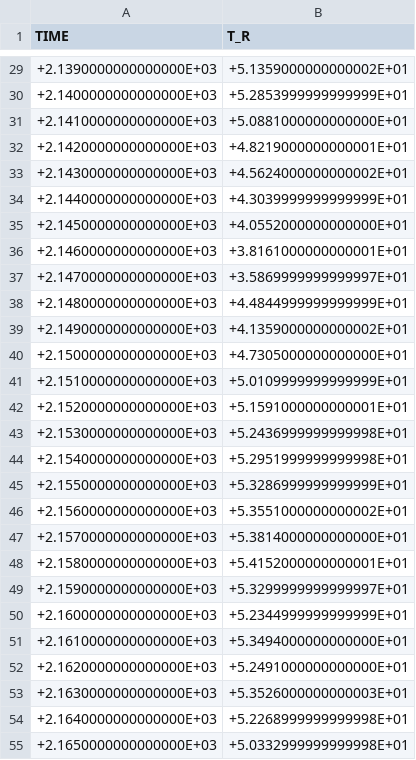
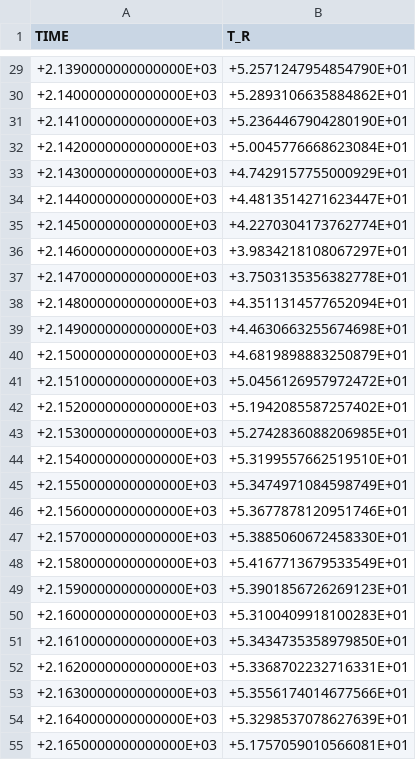
Before and after one commit to choffma8/masterprojektWaermespeicher, a CSV file: Inputs/TRNSYS/TRNSYSRücklauftemperatur.csv, drawn as a sheet; only a part is shown, gaps mark what is left out; the diff covers the shown part only.

```diff
--- a/Inputs/TRNSYS/TRNSYSRücklauftemperatur.csv
+++ b/Inputs/TRNSYS/TRNSYSRücklauftemperatur.csv
@@ -29,27 +29,27 @@
-  +2.1390000000000000E+03,  +5.1359000000000002E+01,
-  +2.1400000000000000E+03,  +5.2853999999999999E+01,
-  +2.1410000000000000E+03,  +5.0881000000000000E+01,
-  +2.1420000000000000E+03,  +4.8219000000000001E+01,
-  +2.1430000000000000E+03,  +4.5624000000000002E+01,
-  +2.1440000000000000E+03,  +4.3039999999999999E+01,
-  +2.1450000000000000E+03,  +4.0552000000000000E+01,
-  +2.1460000000000000E+03,  +3.8161000000000001E+01,
-  +2.1470000000000000E+03,  +3.5869999999999997E+01,
-  +2.1480000000000000E+03,  +4.4844999999999999E+01,
-  +2.1490000000000000E+03,  +4.1359000000000002E+01,
-  +2.1500000000000000E+03,  +4.7305000000000000E+01,
-  +2.1510000000000000E+03,  +5.0109999999999999E+01,
-  +2.1520000000000000E+03,  +5.1591000000000001E+01,
-  +2.1530000000000000E+03,  +5.2436999999999998E+01,
-  +2.1540000000000000E+03,  +5.2951999999999998E+01,
-  +2.1550000000000000E+03,  +5.3286999999999999E+01,
-  +2.1560000000000000E+03,  +5.3551000000000002E+01,
-  +2.1570000000000000E+03,  +5.3814000000000000E+01,
-  +2.1580000000000000E+03,  +5.4152000000000001E+01,
-  +2.1590000000000000E+03,  +5.3299999999999997E+01,
-  +2.1600000000000000E+03,  +5.2344999999999999E+01,
-  +2.1610000000000000E+03,  +5.3494000000000000E+01,
-  +2.1620000000000000E+03,  +5.2491000000000000E+01,
-  +2.1630000000000000E+03,  +5.3526000000000003E+01,
-  +2.1640000000000000E+03,  +5.2268999999999998E+01,
-  +2.1650000000000000E+03,  +5.0332999999999998E+01,
+  +2.1390000000000000E+03,  +5.2571247954854790E+01,
+  +2.1400000000000000E+03,  +5.2893106635884862E+01,
+  +2.1410000000000000E+03,  +5.2364467904280190E+01,
+  +2.1420000000000000E+03,  +5.0045776668623084E+01,
+  +2.1430000000000000E+03,  +4.7429157755000929E+01,
+  +2.1440000000000000E+03,  +4.4813514271623447E+01,
+  +2.1450000000000000E+03,  +4.2270304173762774E+01,
+  +2.1460000000000000E+03,  +3.9834218108067297E+01,
+  +2.1470000000000000E+03,  +3.7503135356382778E+01,
+  +2.1480000000000000E+03,  +4.3511314577652094E+01,
+  +2.1490000000000000E+03,  +4.4630663255674698E+01,
+  +2.1500000000000000E+03,  +4.6819898883250879E+01,
+  +2.1510000000000000E+03,  +5.0456126957972472E+01,
+  +2.1520000000000000E+03,  +5.1942085587257402E+01,
+  +2.1530000000000000E+03,  +5.2742836088206985E+01,
+  +2.1540000000000000E+03,  +5.3199557662519510E+01,
+  +2.1550000000000000E+03,  +5.3474971084598749E+01,
+  +2.1560000000000000E+03,  +5.3677878120951746E+01,
+  +2.1570000000000000E+03,  +5.3885060672458330E+01,
+  +2.1580000000000000E+03,  +5.4167713679533549E+01,
+  +2.1590000000000000E+03,  +5.3901856726269123E+01,
+  +2.1600000000000000E+03,  +5.3100409918100283E+01,
+  +2.1610000000000000E+03,  +5.3434735358979850E+01,
+  +2.1620000000000000E+03,  +5.3368702232716331E+01,
+  +2.1630000000000000E+03,  +5.3556174014677566E+01,
+  +2.1640000000000000E+03,  +5.3298537078627639E+01,
+  +2.1650000000000000E+03,  +5.1757059010566081E+01,
```
Also changed, not shown: 141 edited cells elsewhere in this file, Inputs/TRNSYS/TRNSYSWärmepumpe.csv, Inputs/TRNSYS/TRNSYSspeichermitteltemperatur.csv, 10 other files.
